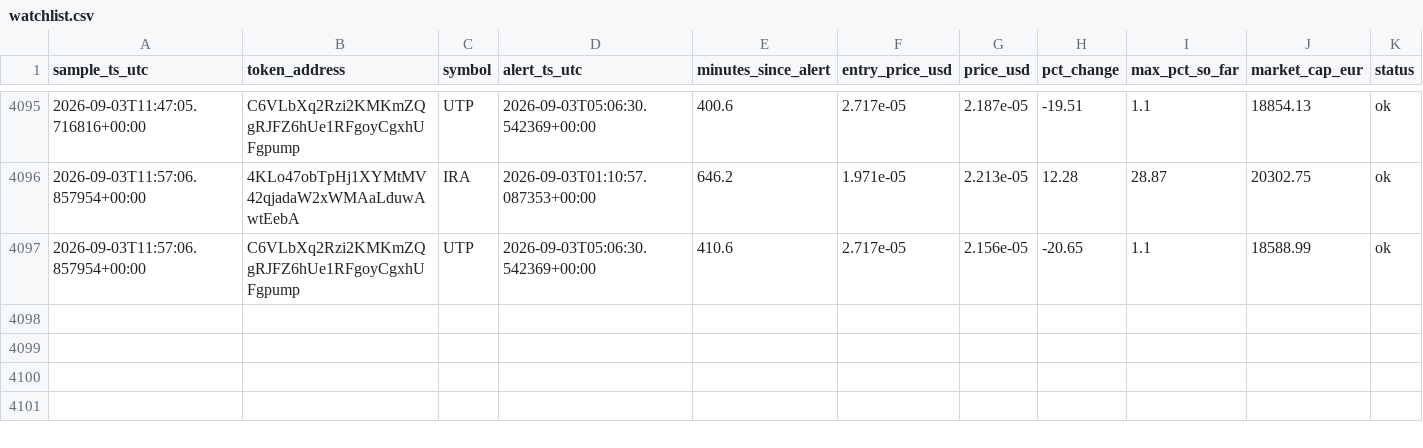
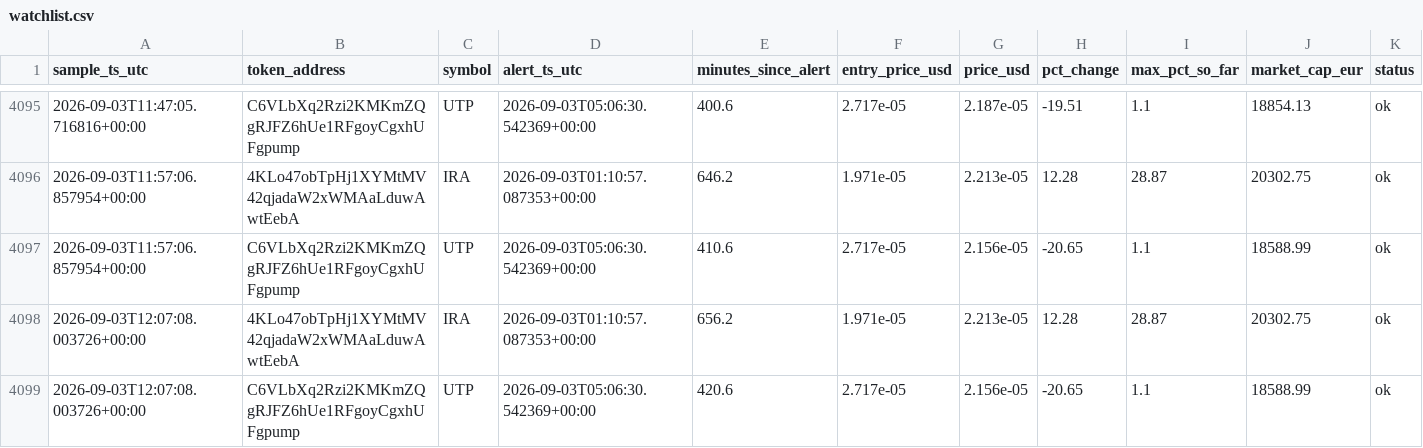
Before and after one commit to bromenie2026-commits/Cointracker, a CSV file: logs/watchlist.csv, drawn as a sheet; only a part is shown, gaps mark what is left out.

```diff
--- a/logs/watchlist.csv
+++ b/logs/watchlist.csv
@@ -4097 +4097,3 @@ sample_ts_utc,token_address,symbol,alert_ts_utc,minutes_since_alert,entry_price_
 2026-09-03T11:57:06.857954+00:00,C6VLbXq2Rzi2KMKmZQgRJFZ6hUe1RFgoyCgxhUFgpump,UTP,2026-09-03T05:06:30.542369+00:00,410.6,2.717e-05,2.156e-05,-20.65,1.1,18588.99,ok
+2026-09-03T12:07:08.003726+00:00,4KLo47obTpHj1XYMtMV42qjadaW2xWMAaLduwAwtEebA,IRA,2026-09-03T01:10:57.087353+00:00,656.2,1.971e-05,2.213e-05,12.28,28.87,20302.75,ok
+2026-09-03T12:07:08.003726+00:00,C6VLbXq2Rzi2KMKmZQgRJFZ6hUe1RFgoyCgxhUFgpump,UTP,2026-09-03T05:06:30.542369+00:00,420.6,2.717e-05,2.156e-05,-20.65,1.1,18588.99,ok
```
Also changed, not shown: 1 other file.
